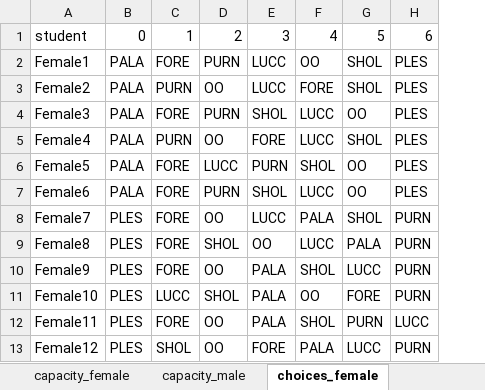
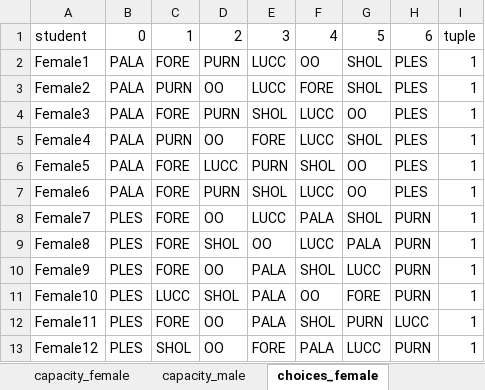
Before and after one commit to ghostfish0/bomboniera, an Excel workbook: template.xlsx, sheet choices_female, drawn as a sheet; only a part is shown; values as stored, in another font and other column widths than the file's, no borders; the diff names each change by its address in the sheet, - before the commit and + after, or states it on an @@ line.

```diff
--- a/template.xlsx (sheet choices_female)
+++ b/template.xlsx (sheet choices_female)
+column I, rows 1-13: tuple | 1 | 1 | 1 | 1 | 1 | 1 | 1 | 1 | 1 | 1 | 1 | 1
```
Also changed, not shown: sheet choices_male, 5 other files.
